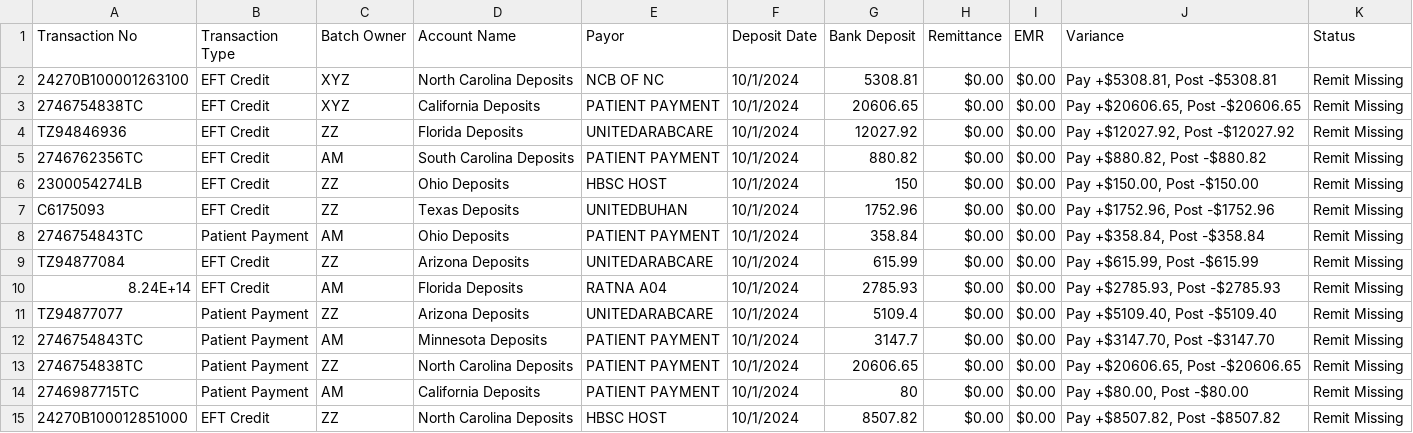
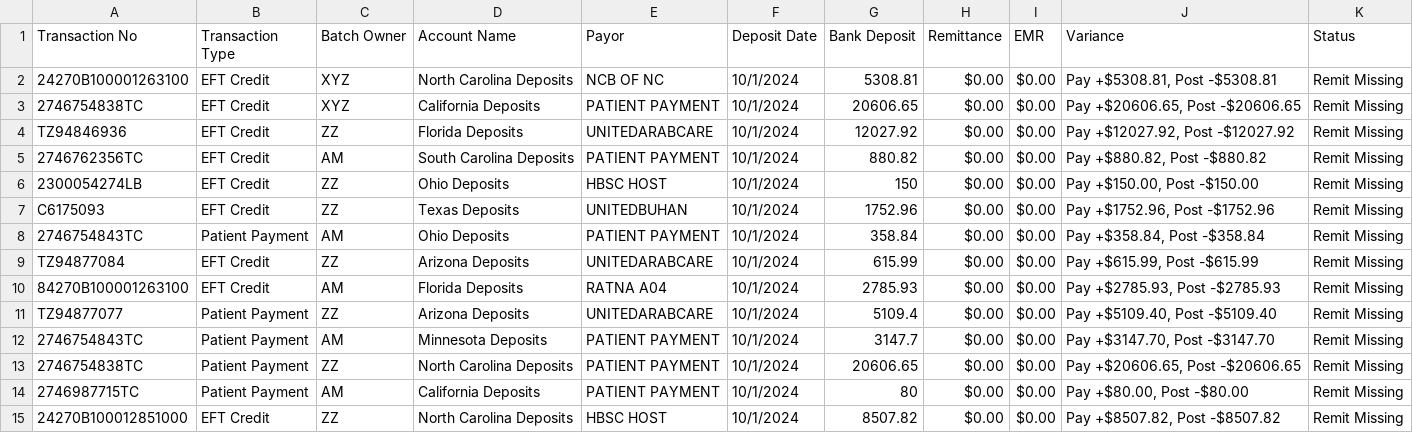
Before and after one commit to AnilMekala666/ReactDemo, a CSV file: src/assets/data/unreconciled.csv, drawn as a sheet.

```diff
--- a/src/assets/data/unreconciled.csv
+++ b/src/assets/data/unreconciled.csv
@@ -9,3 +9,3 @@ C6175093,EFT Credit,ZZ,Texas Deposits,UNITEDBUHAN,10/1/2024,1752.96,$0.00,$0.00,
 TZ94877084,EFT Credit,ZZ,Arizona Deposits,UNITEDARABCARE,10/1/2024,615.99,$0.00,$0.00,"Pay +$615.99, Post -$615.99",Remit Missing
-8.24E+14,EFT Credit,AM,Florida Deposits,RATNA A04,10/1/2024,2785.93,$0.00,$0.00,"Pay +$2785.93, Post -$2785.93",Remit Missing
+84270B100001263100,EFT Credit,AM,Florida Deposits,RATNA A04,10/1/2024,2785.93,$0.00,$0.00,"Pay +$2785.93, Post -$2785.93",Remit Missing
 TZ94877077,Patient Payment,ZZ,Arizona Deposits,UNITEDARABCARE,10/1/2024,5109.4,$0.00,$0.00,"Pay +$5109.40, Post -$5109.40",Remit Missing
```
Also changed, not shown: src/assets/data/deposit_payment_queue.csv, src/assets/data/reconciled.csv, 10 other files.
